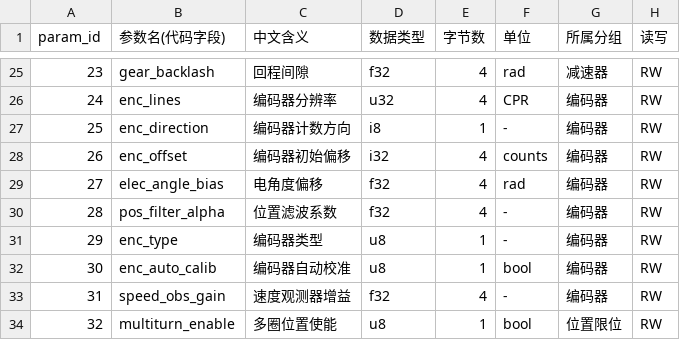
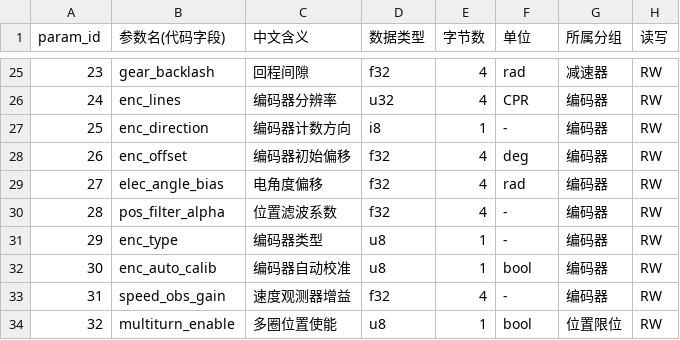
Before and after one commit to DalinYYYY/JM-App, a CSV file: User/Protocol/docs/joint_motor_param_index.csv, drawn as a sheet; only a part is shown, gaps mark what is left out.

```diff
--- a/User/Protocol/docs/joint_motor_param_index.csv
+++ b/User/Protocol/docs/joint_motor_param_index.csv
@@ -27,3 +27,3 @@ param_id,参数名(代码字段),中文含义,数据类型,字节数,单位,所
 25,enc_direction,编码器计数方向,i8,1,-,编码器,RW
-26,enc_offset,编码器初始偏移,i32,4,counts,编码器,RW
+26,enc_offset,编码器初始偏移,f32,4,deg,编码器,RW
 27,elec_angle_bias,电角度偏移,f32,4,rad,编码器,RW
```
Also changed, not shown: User/Tools/motor_info_gen/motor_info.csv, User/Tools/motor_param_gen/motor_param.csv, 9 other files.
